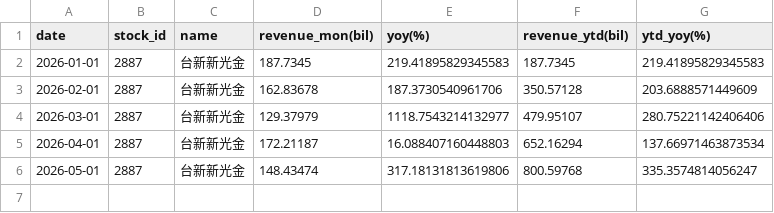
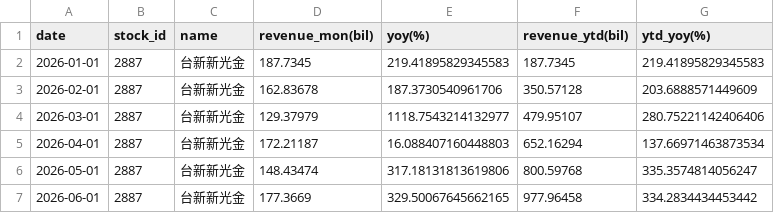
Before and after one commit to zhe-yuan23/stock, a CSV file: data/2887/2887_revenue.csv, drawn as a sheet.

```diff
--- a/data/2887/2887_revenue.csv
+++ b/data/2887/2887_revenue.csv
@@ -6 +6,2 @@ date,stock_id,name,revenue_mon(bil),yoy(%),revenue_ytd(bil),ytd_yoy(%)
 2026-05-01,2887,台新新光金,148.43474,317.18131813619806,800.59768,335.3574814056247
+2026-06-01,2887,台新新光金,177.3669,329.50067645662165,977.96458,334.2834434453442
```
Also changed, not shown: data/2308/2308_valuation.csv, data/2881/2881_valuation.csv, 23 other files.
